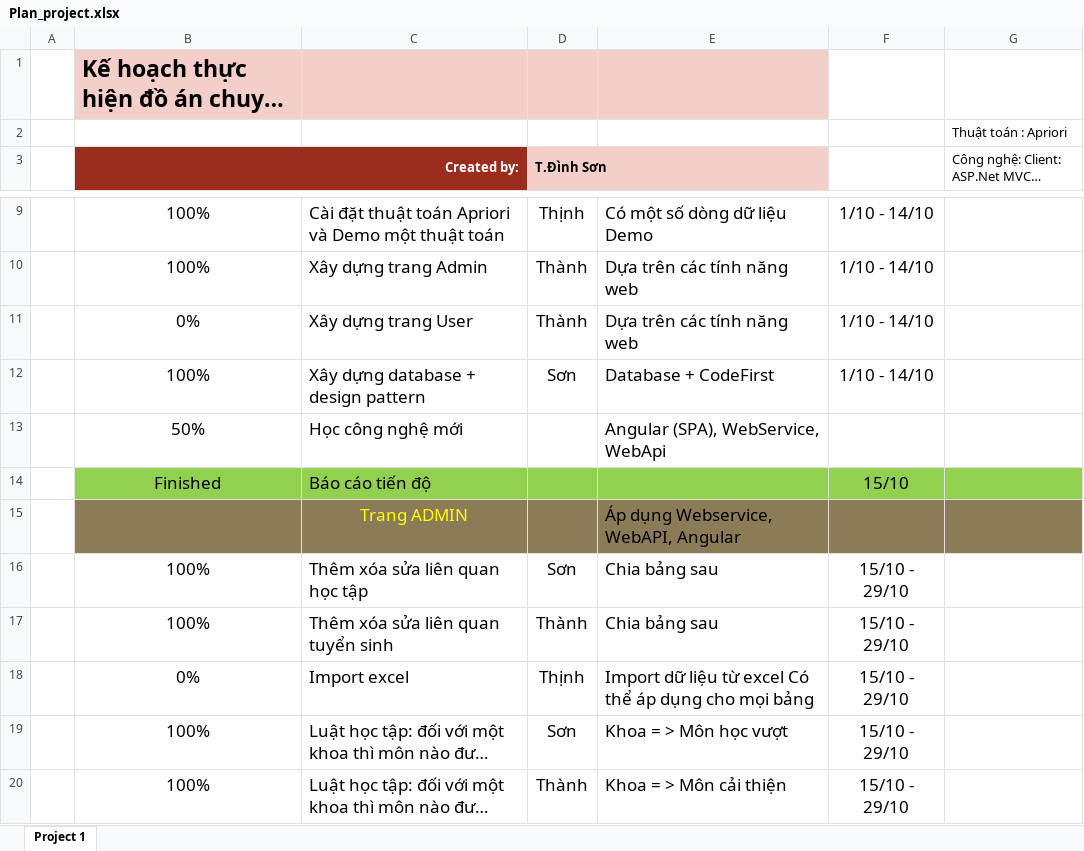
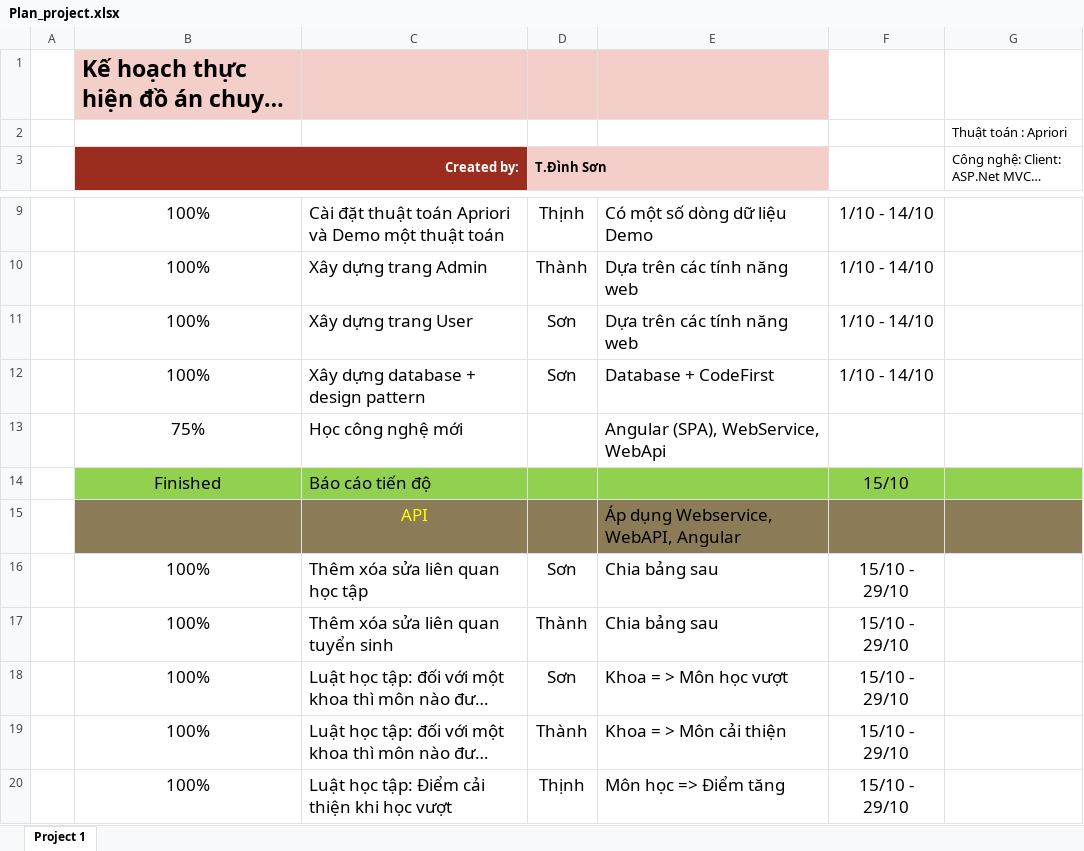
Before and after one commit to trandinhson2112cntt/Web_Datamining_Hutech, an Excel workbook: Plan_project.xlsx, sheet Project 1, drawn as a sheet; only a part is shown, gaps mark what is left out; the shorter side is filled out with more unchanged rows; long unchanged cells end in …; values as stored, in another font and other column widths than the file's, no borders; conditional formats and table styles not drawn; removed rows and columns are numbered as before the commit, all else as after; the diff covers the shown part only; the diff names each change by its address in the sheet, - before the commit and + after, or states it on an @@ line.

Commit message:
Updated bảng phân công công việc

```diff
--- a/Plan_project.xlsx (sheet Project 1)
+++ b/Plan_project.xlsx (sheet Project 1)
-B11 (Created by:): 0%
+B11 (Created by:): 100%
-D11 (T.Đình Sơn): Thành
+D11 (T.Đình Sơn): Sơn
-B13 (Created by:): 50%
+B13 (Created by:): 75%
-C15: Trang ADMIN
+C15: API
-row 18:  | 0% | Import excel | Thịnh | Import dữ liệu từ excel Có thể áp dụng cho mọi bảng | 15/10 - 29/10
```
Also changed, not shown: 7 added rows, 6 removed rows, 9 edited cells and cell formats elsewhere in this sheet.
